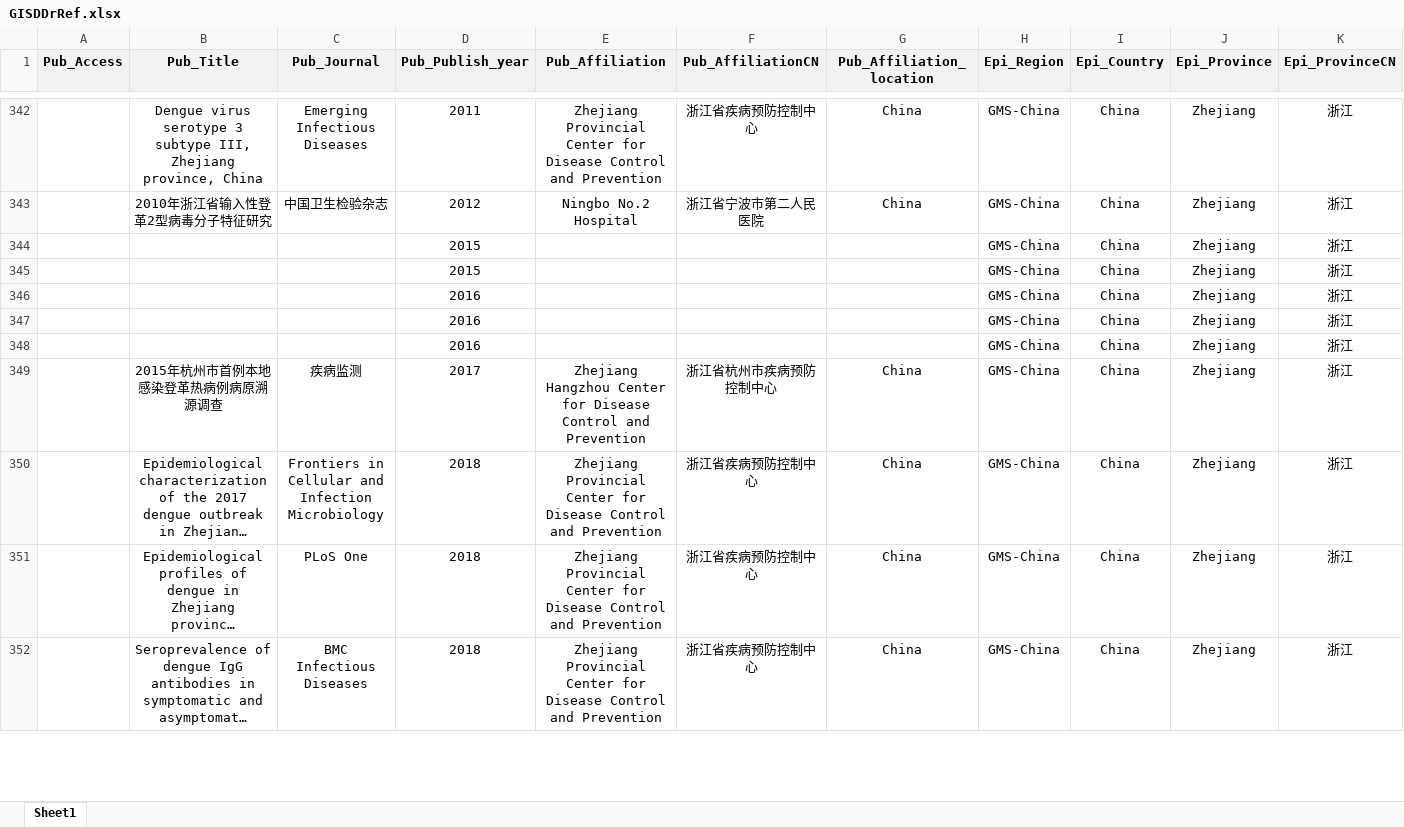
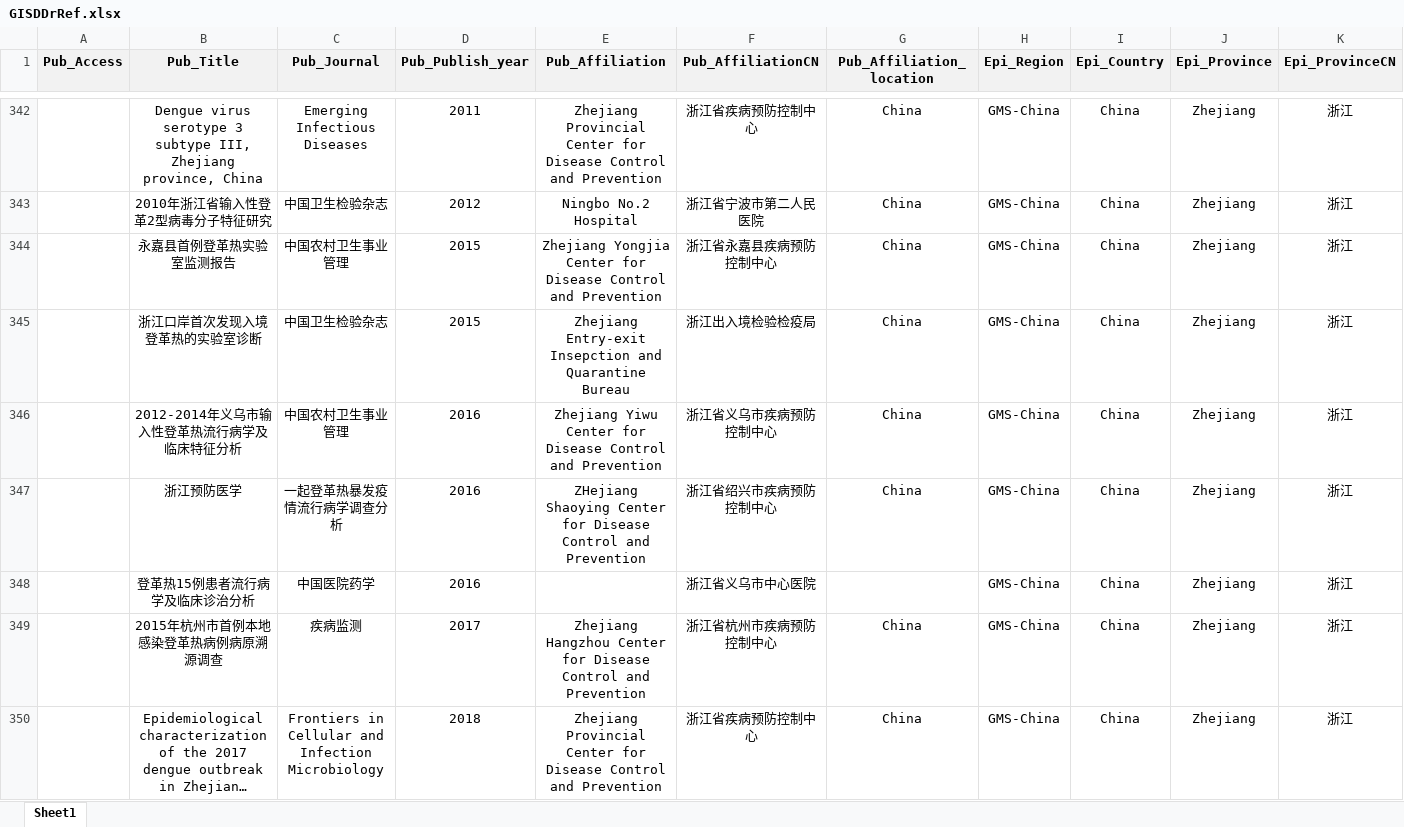
Before and after one commit to GuoXiang9399/GISDDrRef, an Excel workbook: GISDDrRef.xlsx, sheet Sheet1, drawn as a sheet; only a part is shown, gaps mark what is left out; the shorter side is filled out with more unchanged rows; long unchanged cells end in …; values as stored, in another font and other column widths than the file's, no borders; removed rows and columns are numbered as before the commit, all else as after; rows hold the shown columns only; the diff names each change by its address in the sheet, - before the commit and + after, or states it on an @@ line.

Commit message:
Update GISDDrRef.xlsx

```diff
--- a/GISDDrRef.xlsx (sheet Sheet1)
+++ b/GISDDrRef.xlsx (sheet Sheet1)
-row 344:  |  |  | 2015 |  |  |  | GMS-China | China | Zhejiang | 浙江
-row 345:  |  |  | 2015 |  |  |  | GMS-China | China | Zhejiang | 浙江
-row 346:  |  |  | 2016 |  |  |  | GMS-China | China | Zhejiang | 浙江
-row 347:  |  |  | 2016 |  |  |  | GMS-China | China | Zhejiang | 浙江
-row 348:  |  |  | 2016 |  |  |  | GMS-China | China | Zhejiang | 浙江
+row 344:  | 永嘉县首例登革热实验室监测报告 | 中国农村卫生事业管理 | 2015 | Zhejiang Yongjia Center for Disease Control and Prevention | 浙江省永嘉县疾病预防控制中心 | China | GMS-China | China | Zhejiang | 浙江
+row 345:  | 浙江口岸首次发现入境登革热的实验室诊断 | 中国卫生检验杂志 | 2015 | Zhejiang Entry-exit Insepction and Quarantine Bureau | 浙江出入境检验检疫局 | China | GMS-China | China | Zhejiang | 浙江
+row 346:  | 2012-2014年义乌市输入性登革热流行病学及临床特征分析 | 中国农村卫生事业管理 | 2016 | Zhejiang Yiwu Center for Disease Control and Prevention | 浙江省义乌市疾病预防控制中心 | China | GMS-China | China | Zhejiang | 浙江
+row 347:  | 浙江预防医学 | 一起登革热暴发疫情流行病学调查分析 | 2016 | ZHejiang Shaoying Center for Disease Control and Prevention | 浙江省绍兴市疾病预防控制中心 | China | GMS-China | China | Zhejiang | 浙江
+row 348:  | 登革热15例患者流行病学及临床诊治分析 | 中国医院药学 | 2016 |  | 浙江省义乌市中心医院 |  | GMS-China | China | Zhejiang | 浙江
```
